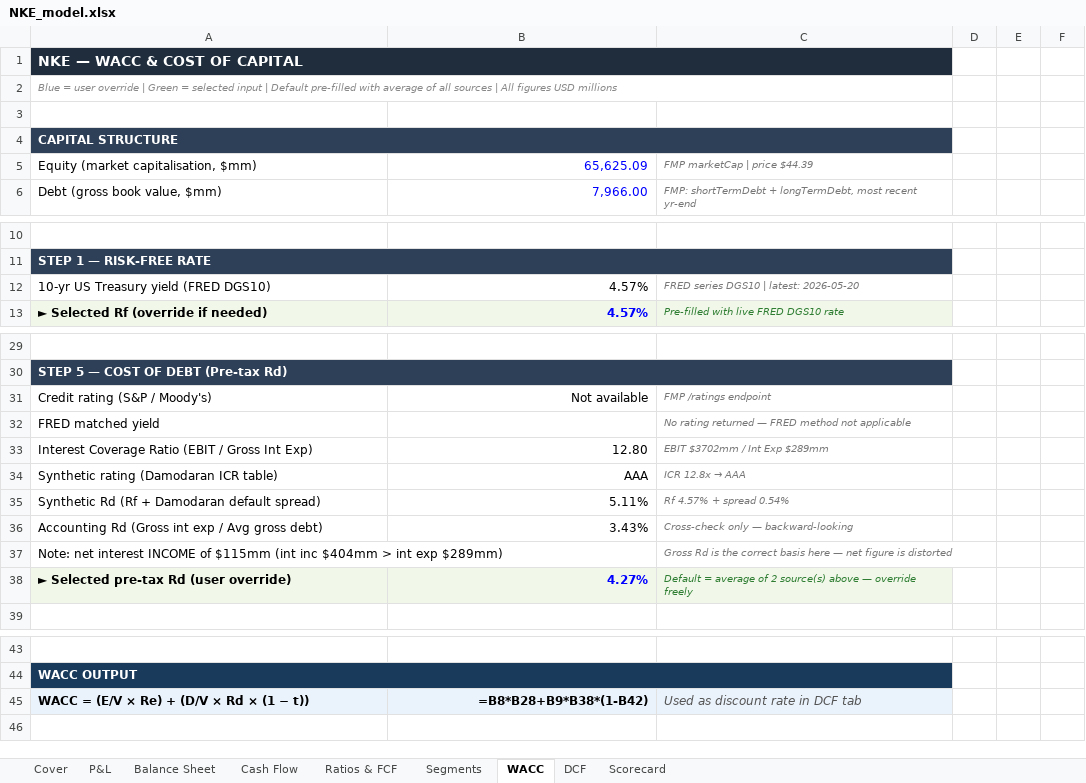
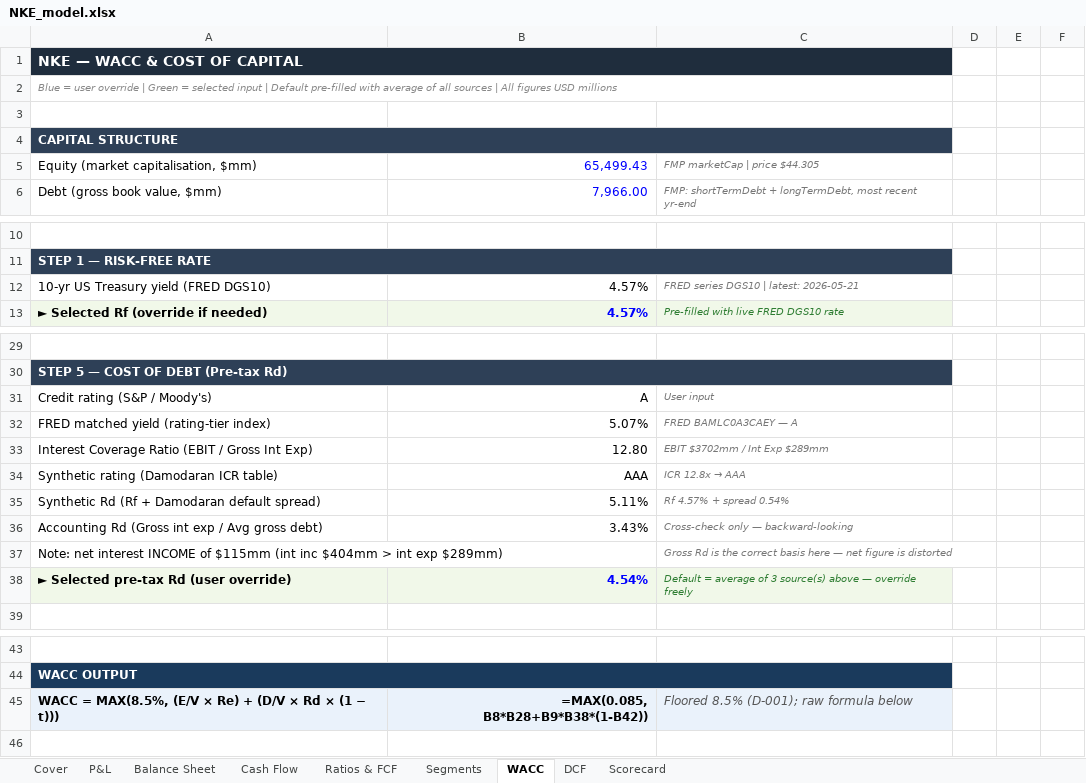
Before and after one commit to jaysang2908/Investment-Automation, an Excel workbook: static/excel/NKE_model.xlsx, sheet WACC, drawn as a sheet; only a part is shown, gaps mark what is left out; values as stored, in another font and other column widths than the file's, no borders; formulas without a stored value are shown as written; removed rows and columns are numbered as before the commit, all else as after; the diff names each change by its address in the sheet, - before the commit and + after, or states it on an @@ line.

```diff
--- a/static/excel/NKE_model.xlsx (sheet WACC)
+++ b/static/excel/NKE_model.xlsx (sheet WACC)
-B5: 65,625.09
+B5: 65,499.43
-C5: FMP marketCap | price $44.39
+C5: FMP marketCap | price $44.305
-C12: FRED series DGS10 | latest: 2026-05-20
+C12: FRED series DGS10 | latest: 2026-05-21
-B31: Not available
+B31: A
-C31: FMP /ratings endpoint
+C31: User input
-row 32: FRED matched yield |  | No rating returned — FRED method not applicable
+row 32: FRED matched yield (rating-tier index) | 5.07% | FRED BAMLC0A3CAEY — A
-B38: 4.27%
+B38: 4.54%
-C38: …average of 2 source(s) above…
+C38: …average of 3 source(s) above…
-row 45: WACC = (E/V × Re) + (D/V × Rd × (1 − t)) | =B8*B28+B9*B38*(1-B42) | Used as discount rate in DCF tab
+row 45: WACC = MAX(8.5%, (E/V × Re) + (D/V × Rd × (1 − t))) | =MAX(0.085, B8*B28+B9*B38*(1-B42)) | Floored 8.5% (D-001); raw formula below
```
Also changed, not shown: sheet Scorecard, sheet DCF, static/excel/AMD_model.xlsx, static/excel/COST_model.xlsx, 7 other files.
